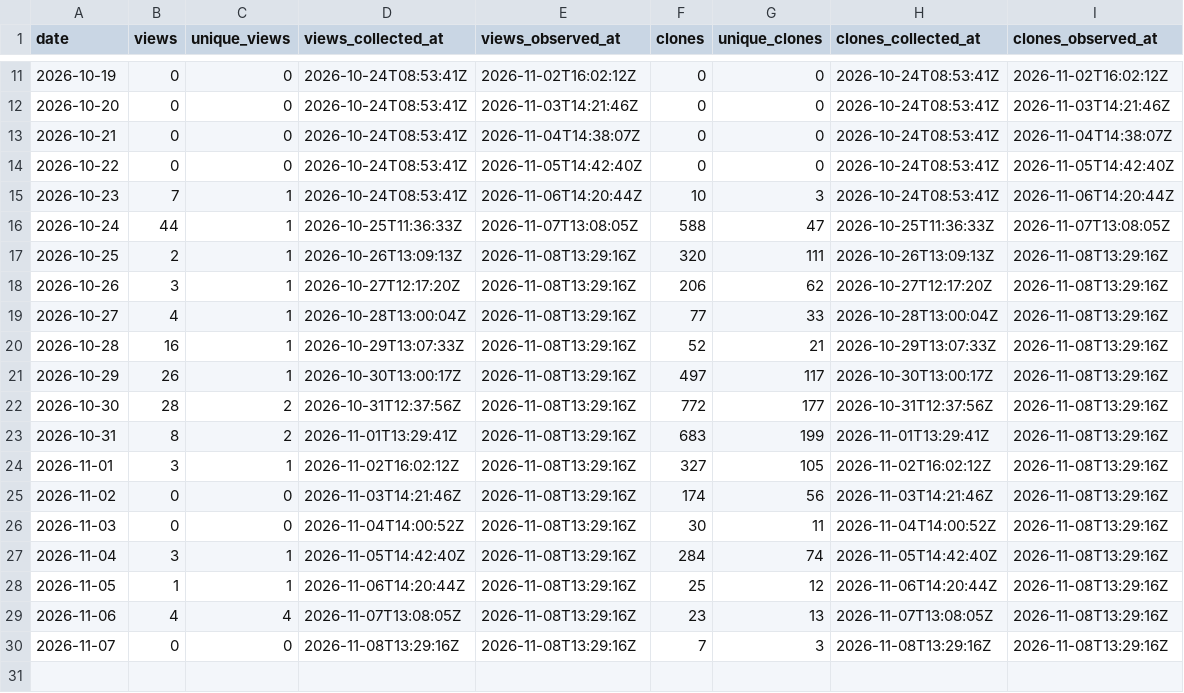
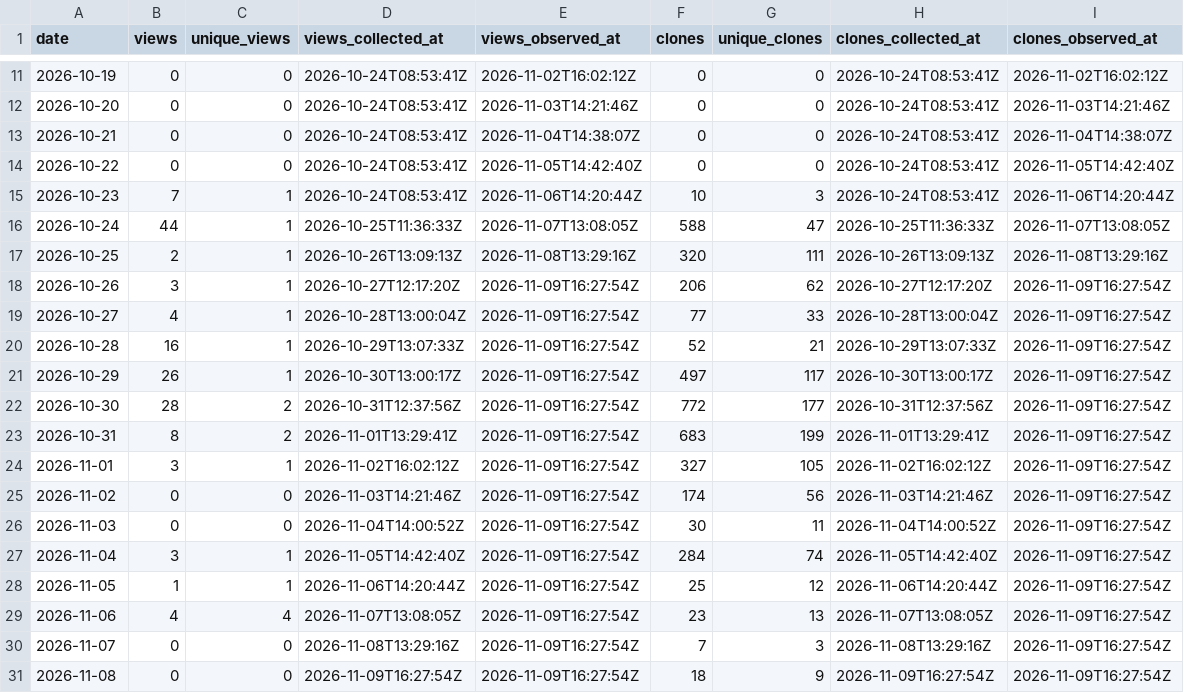
Before and after one commit to danielep71/K-SFTs, a CSV file: data/daily.csv, drawn as a sheet; only a part is shown, gaps mark what is left out.

```diff
--- a/data/daily.csv
+++ b/data/daily.csv
@@ -17,14 +17,15 @@ date,views,unique_views,views_collected_at,views_observed_at,clones,unique_clone
 2026-10-25,2,1,2026-10-26T13:09:13Z,2026-11-08T13:29:16Z,320,111,2026-10-26T13:09:13Z,2026-11-08T13:29:16Z
-2026-10-26,3,1,2026-10-27T12:17:20Z,2026-11-08T13:29:16Z,206,62,2026-10-27T12:17:20Z,2026-11-08T13:29:16Z
-2026-10-27,4,1,2026-10-28T13:00:04Z,2026-11-08T13:29:16Z,77,33,2026-10-28T13:00:04Z,2026-11-08T13:29:16Z
-2026-10-28,16,1,2026-10-29T13:07:33Z,2026-11-08T13:29:16Z,52,21,2026-10-29T13:07:33Z,2026-11-08T13:29:16Z
-2026-10-29,26,1,2026-10-30T13:00:17Z,2026-11-08T13:29:16Z,497,117,2026-10-30T13:00:17Z,2026-11-08T13:29:16Z
-2026-10-30,28,2,2026-10-31T12:37:56Z,2026-11-08T13:29:16Z,772,177,2026-10-31T12:37:56Z,2026-11-08T13:29:16Z
-2026-10-31,8,2,2026-11-01T13:29:41Z,2026-11-08T13:29:16Z,683,199,2026-11-01T13:29:41Z,2026-11-08T13:29:16Z
-2026-11-01,3,1,2026-11-02T16:02:12Z,2026-11-08T13:29:16Z,327,105,2026-11-02T16:02:12Z,2026-11-08T13:29:16Z
-2026-11-02,0,0,2026-11-03T14:21:46Z,2026-11-08T13:29:16Z,174,56,2026-11-03T14:21:46Z,2026-11-08T13:29:16Z
-2026-11-03,0,0,2026-11-04T14:00:52Z,2026-11-08T13:29:16Z,30,11,2026-11-04T14:00:52Z,2026-11-08T13:29:16Z
-2026-11-04,3,1,2026-11-05T14:42:40Z,2026-11-08T13:29:16Z,284,74,2026-11-05T14:42:40Z,2026-11-08T13:29:16Z
-2026-11-05,1,1,2026-11-06T14:20:44Z,2026-11-08T13:29:16Z,25,12,2026-11-06T14:20:44Z,2026-11-08T13:29:16Z
-2026-11-06,4,4,2026-11-07T13:08:05Z,2026-11-08T13:29:16Z,23,13,2026-11-07T13:08:05Z,2026-11-08T13:29:16Z
-2026-11-07,0,0,2026-11-08T13:29:16Z,2026-11-08T13:29:16Z,7,3,2026-11-08T13:29:16Z,2026-11-08T13:29:16Z
+2026-10-26,3,1,2026-10-27T12:17:20Z,2026-11-09T16:27:54Z,206,62,2026-10-27T12:17:20Z,2026-11-09T16:27:54Z
+2026-10-27,4,1,2026-10-28T13:00:04Z,2026-11-09T16:27:54Z,77,33,2026-10-28T13:00:04Z,2026-11-09T16:27:54Z
+2026-10-28,16,1,2026-10-29T13:07:33Z,2026-11-09T16:27:54Z,52,21,2026-10-29T13:07:33Z,2026-11-09T16:27:54Z
+2026-10-29,26,1,2026-10-30T13:00:17Z,2026-11-09T16:27:54Z,497,117,2026-10-30T13:00:17Z,2026-11-09T16:27:54Z
+2026-10-30,28,2,2026-10-31T12:37:56Z,2026-11-09T16:27:54Z,772,177,2026-10-31T12:37:56Z,2026-11-09T16:27:54Z
+2026-10-31,8,2,2026-11-01T13:29:41Z,2026-11-09T16:27:54Z,683,199,2026-11-01T13:29:41Z,2026-11-09T16:27:54Z
+2026-11-01,3,1,2026-11-02T16:02:12Z,2026-11-09T16:27:54Z,327,105,2026-11-02T16:02:12Z,2026-11-09T16:27:54Z
+2026-11-02,0,0,2026-11-03T14:21:46Z,2026-11-09T16:27:54Z,174,56,2026-11-03T14:21:46Z,2026-11-09T16:27:54Z
+2026-11-03,0,0,2026-11-04T14:00:52Z,2026-11-09T16:27:54Z,30,11,2026-11-04T14:00:52Z,2026-11-09T16:27:54Z
+2026-11-04,3,1,2026-11-05T14:42:40Z,2026-11-09T16:27:54Z,284,74,2026-11-05T14:42:40Z,2026-11-09T16:27:54Z
+2026-11-05,1,1,2026-11-06T14:20:44Z,2026-11-09T16:27:54Z,25,12,2026-11-06T14:20:44Z,2026-11-09T16:27:54Z
+2026-11-06,4,4,2026-11-07T13:08:05Z,2026-11-09T16:27:54Z,23,13,2026-11-07T13:08:05Z,2026-11-09T16:27:54Z
+2026-11-07,0,0,2026-11-08T13:29:16Z,2026-11-09T16:27:54Z,7,3,2026-11-08T13:29:16Z,2026-11-09T16:27:54Z
+2026-11-08,0,0,2026-11-09T16:27:54Z,2026-11-09T16:27:54Z,18,9,2026-11-09T16:27:54Z,2026-11-09T16:27:54Z
```
Also changed, not shown: data/paths.csv, data/referrers.csv, 1 other file.
